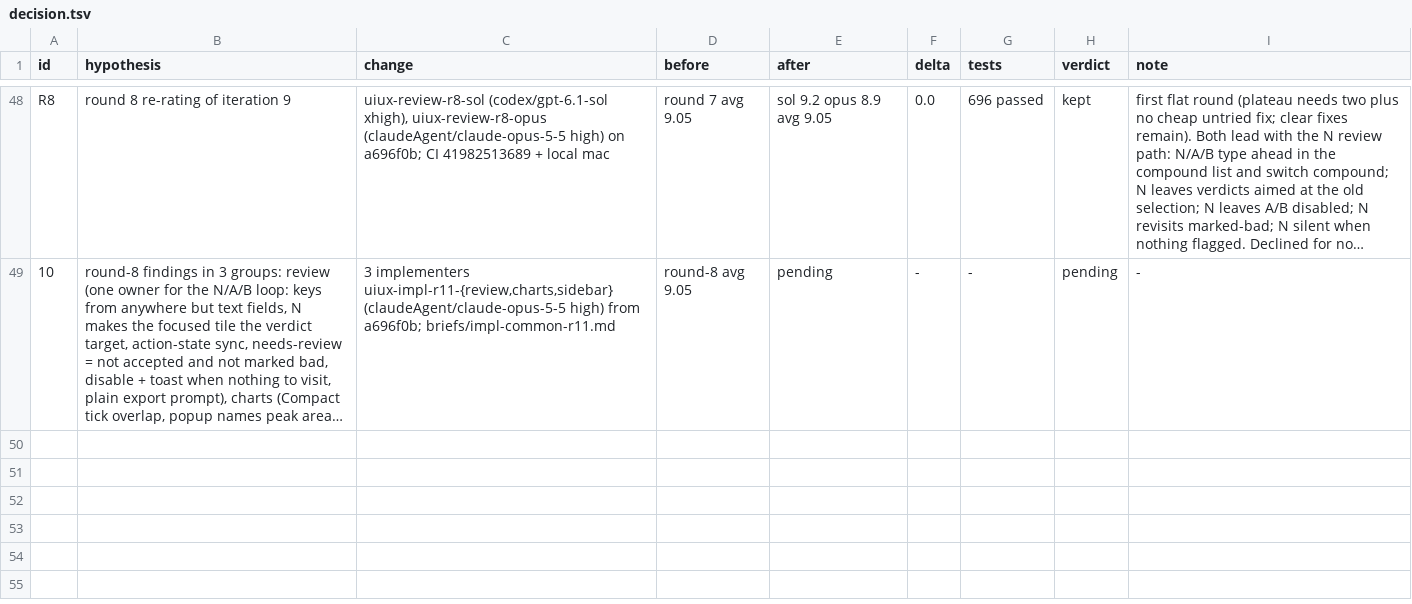
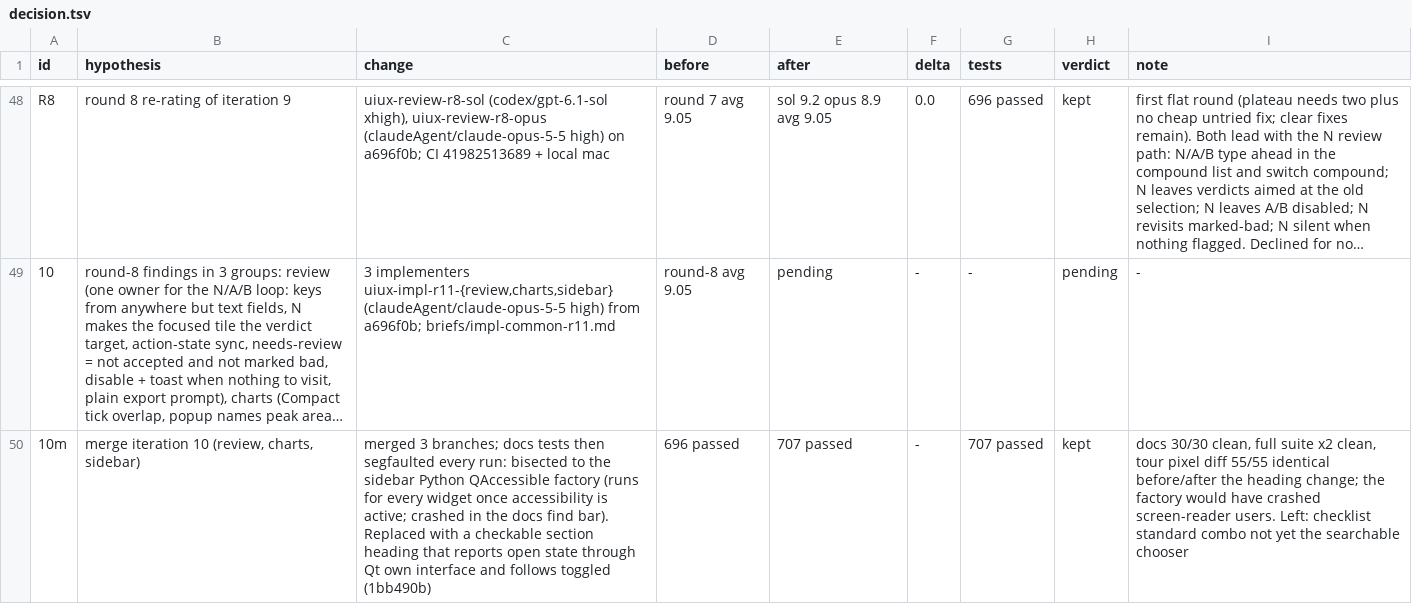
Before and after one commit to FrancisCrickInstitute/pMANIC, a TSV file: decision.tsv, drawn as a sheet; only a part is shown, gaps mark what is left out; long unchanged cells end in …; the diff names each change by its address in the sheet, - before the commit and + after, or states it on an @@ line.

Commit message:
notes: iteration 10 merged, round 9 context

```diff
--- a/decision.tsv
+++ b/decision.tsv
+row 50: 10m | merge iteration 10 (review, charts, sidebar) | merged 3 branches; docs tests then segfaulted every run: bisected to the sidebar Python QAccessible factory (runs for every widget once accessibility is active; crashed in the docs find bar). Replaced with a checkable section heading that reports open state through Qt own interface and follows toggled (1bb490b) | 696 passed | 707 passed | - | 707 passed | kept | docs 30/30 clean, full suite x2 clean, tour pixel diff 55/55 identical before/after the heading change; the factory would have crashed screen-reader users. Left: checklist standard combo not yet the searchable chooser
```
Also changed, not shown: 1 other file.
